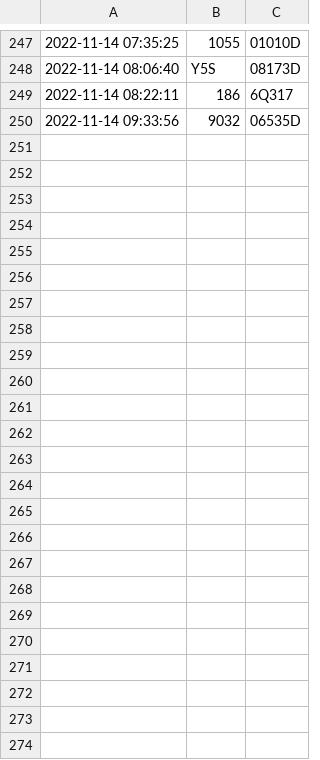
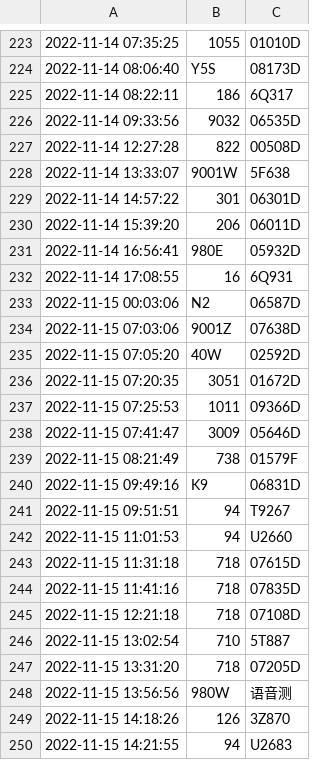
Before and after one commit to SuzhouBus/gpsdata, a CSV file: newbuses.csv, drawn as a sheet; only a part is shown, gaps mark what is left out; the diff covers the shown part only; the diff names each change by its address in the sheet, - before the commit and + after, or states it on an @@ line.

```diff
--- a/newbuses.csv
+++ b/newbuses.csv
+row 227: 2022-11-14 12:27:28 | 822 | 00508D
+row 228: 2022-11-14 13:33:07 | 9001W | 5F638
+row 229: 2022-11-14 14:57:22 | 301 | 06301D
+row 230: 2022-11-14 15:39:20 | 206 | 06011D
+row 231: 2022-11-14 16:56:41 | 980E | 05932D
+row 232: 2022-11-14 17:08:55 | 16 | 6Q931
+row 233: 2022-11-15 00:03:06 | N2 | 06587D
+row 234: 2022-11-15 07:03:06 | 9001Z | 07638D
+row 235: 2022-11-15 07:05:20 | 40W | 02592D
+row 236: 2022-11-15 07:20:35 | 3051 | 01672D
+row 237: 2022-11-15 07:25:53 | 1011 | 09366D
+row 238: 2022-11-15 07:41:47 | 3009 | 05646D
+row 239: 2022-11-15 08:21:49 | 738 | 01579F
+row 240: 2022-11-15 09:49:16 | K9 | 06831D
+row 241: 2022-11-15 09:51:51 | 94 | T9267
+row 242: 2022-11-15 11:01:53 | 94 | U2660
+row 243: 2022-11-15 11:31:18 | 718 | 07615D
+row 244: 2022-11-15 11:41:16 | 718 | 07835D
+row 245: 2022-11-15 12:21:18 | 718 | 07108D
+row 246: 2022-11-15 13:02:54 | 710 | 5T887
+row 247: 2022-11-15 13:31:20 | 718 | 07205D
+row 248: 2022-11-15 13:56:56 | 980W | 语音测
+row 249: 2022-11-15 14:18:26 | 126 | 3Z870
+row 250: 2022-11-15 14:21:55 | 94 | U2683
```
Also changed, not shown: 24 removed rows elsewhere in this file, 8 other files.
